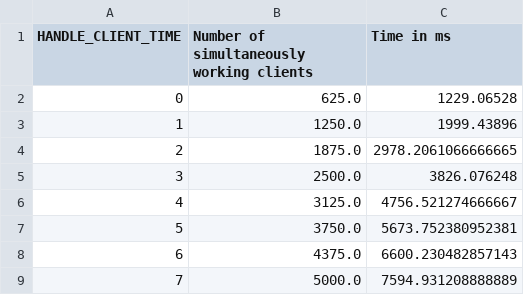
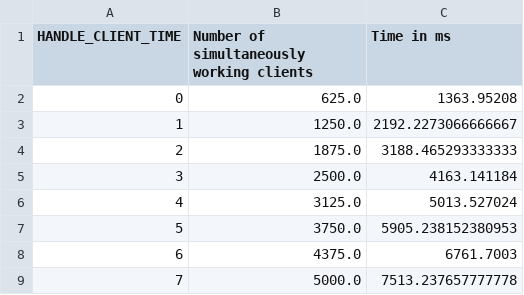
Before and after one commit to Paulsams/TestingServerArchitectures, a CSV file: RESULTS/BLOCKING/M/HANDLE_CLIENT_TIME.csv, drawn as a sheet.

```diff
--- a/RESULTS/BLOCKING/M/HANDLE_CLIENT_TIME.csv
+++ b/RESULTS/BLOCKING/M/HANDLE_CLIENT_TIME.csv
@@ -1,9 +1,9 @@
 HANDLE_CLIENT_TIME, Number of simultaneously working clients, Time in ms
-0, 625.0, 1229.06528
-1, 1250.0, 1999.43896
-2, 1875.0, 2978.2061066666665
-3, 2500.0, 3826.076248
-4, 3125.0, 4756.521274666667
-5, 3750.0, 5673.752380952381
-6, 4375.0, 6600.230482857143
-7, 5000.0, 7594.931208888889
+0, 625.0, 1363.95208
+1, 1250.0, 2192.2273066666667
+2, 1875.0, 3188.465293333333
+3, 2500.0, 4163.141184
+4, 3125.0, 5013.527024
+5, 3750.0, 5905.238152380953
+6, 4375.0, 6761.7003
+7, 5000.0, 7513.237657777778
```
Also changed, not shown: RESULTS/BLOCKING/M/CLIENT_LOOP_TIME.csv, RESULTS/BLOCKING/M/SORTED_TIME.csv, 28 other files.
